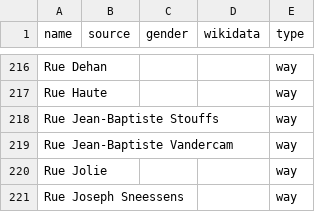
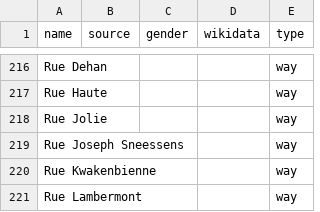
Before and after one commit to EqualStreetNames/equalstreetnames-rixensart, a CSV file: data/other.csv, drawn as a sheet; only a part is shown, gaps mark what is left out; the shorter side is filled out with more unchanged rows; the diff names each change by its address in the sheet, - before the commit and + after, or states it on an @@ line.

```diff
--- a/data/other.csv
+++ b/data/other.csv
-row 218: Rue Jean-Baptiste Stouffs |  |  |  | way
-row 219: Rue Jean-Baptiste Vandercam |  |  |  | way
```
Also changed, not shown: data.csv.
